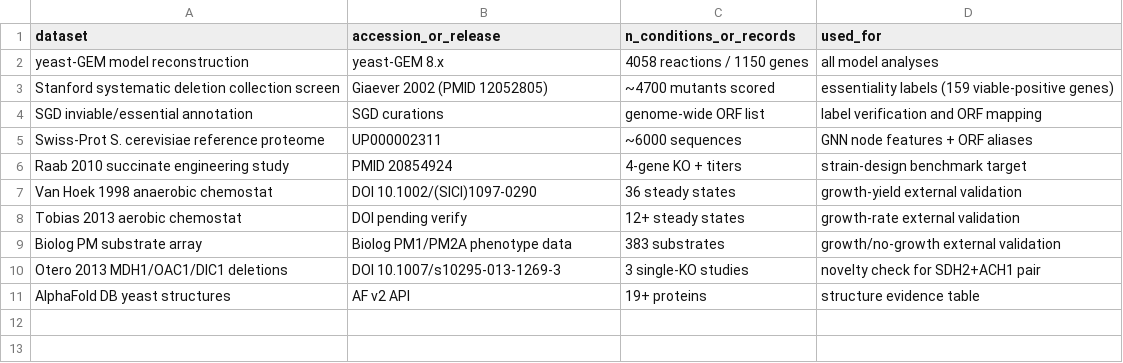
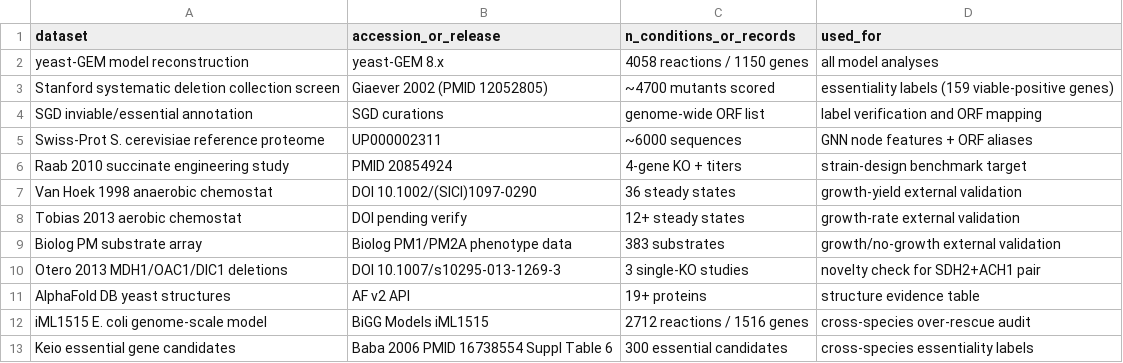
Before and after one commit to uditakankananonononono/mega27-05-yeast-metabolic-twin, a CSV file: results/dataset_manifest.csv, drawn as a sheet.

Commit message:
Cross-species replication: isozyme over-rescue confirmed in E. coli iML1515 (OR 11.5, p=1.2e-5); +2 datasets, +2 tools; 18/18 tests

```diff
--- a/results/dataset_manifest.csv
+++ b/results/dataset_manifest.csv
@@ -11 +11,3 @@ Otero 2013 MDH1/OAC1/DIC1 deletions,DOI 10.1007/s10295-013-1269-3,3 single-KO st
 AlphaFold DB yeast structures,AF v2 API,19+ proteins,structure evidence table
+iML1515 E. coli genome-scale model,BiGG Models iML1515,2712 reactions / 1516 genes,cross-species over-rescue audit
+Keio essential gene candidates,Baba 2006 PMID 16738554 Suppl Table 6,300 essential candidates,cross-species essentiality labels
```
Also changed, not shown: results/external_tools_manifest.csv, 14 other files.
